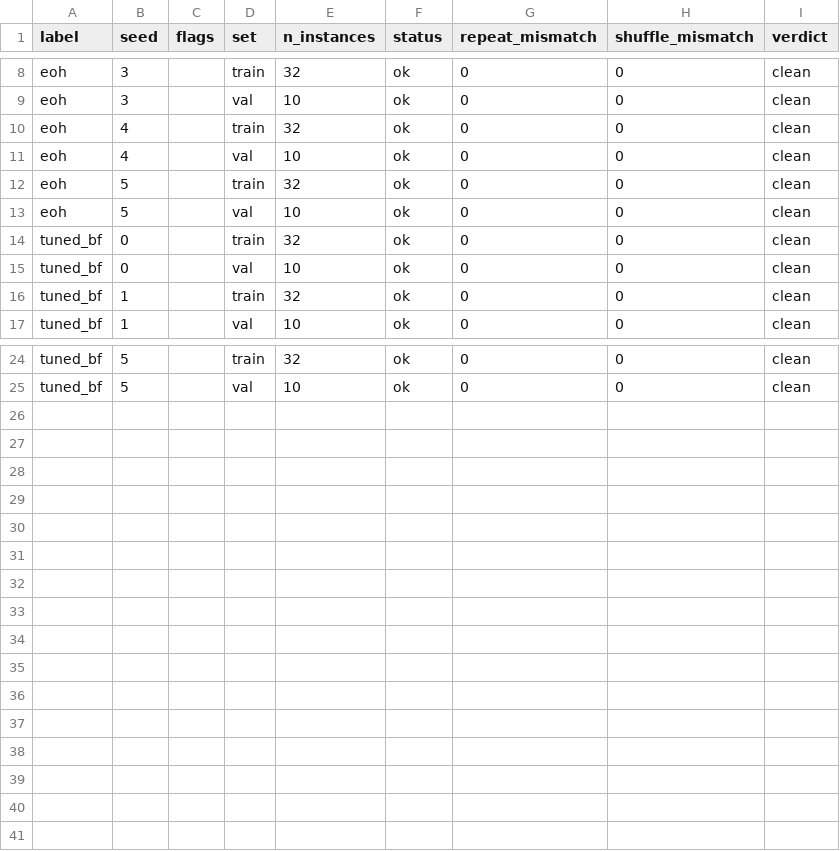
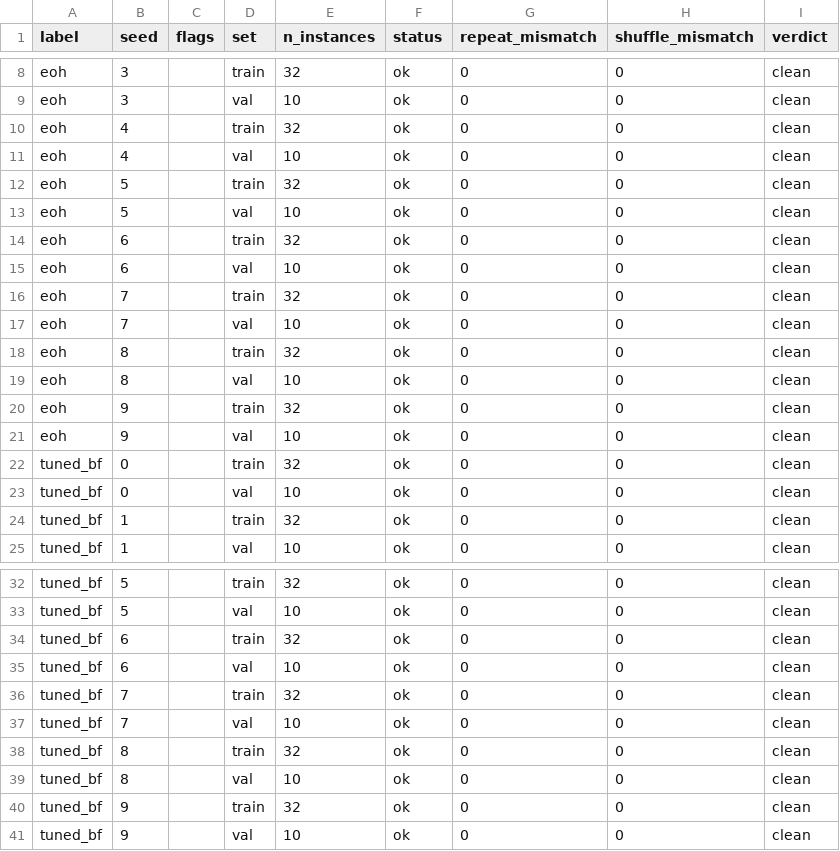
Before and after one commit to jinsyl123/dsa4212-project, a CSV file: code/results/eoh_baseline__openrouter-gemini-3.5-flash-lite/integrity.csv, drawn as a sheet; only a part is shown, gaps mark what is left out.

```diff
--- a/code/results/eoh_baseline__openrouter-gemini-3.5-flash-lite/integrity.csv
+++ b/code/results/eoh_baseline__openrouter-gemini-3.5-flash-lite/integrity.csv
@@ -13,2 +13,10 @@ eoh,5,,train,32,ok,0,0,clean
 eoh,5,,val,10,ok,0,0,clean
+eoh,6,,train,32,ok,0,0,clean
+eoh,6,,val,10,ok,0,0,clean
+eoh,7,,train,32,ok,0,0,clean
+eoh,7,,val,10,ok,0,0,clean
+eoh,8,,train,32,ok,0,0,clean
+eoh,8,,val,10,ok,0,0,clean
+eoh,9,,train,32,ok,0,0,clean
+eoh,9,,val,10,ok,0,0,clean
 tuned_bf,0,,train,32,ok,0,0,clean
@@ -25 +33,9 @@ tuned_bf,5,,train,32,ok,0,0,clean
 tuned_bf,5,,val,10,ok,0,0,clean
+tuned_bf,6,,train,32,ok,0,0,clean
+tuned_bf,6,,val,10,ok,0,0,clean
+tuned_bf,7,,train,32,ok,0,0,clean
+tuned_bf,7,,val,10,ok,0,0,clean
+tuned_bf,8,,train,32,ok,0,0,clean
+tuned_bf,8,,val,10,ok,0,0,clean
+tuned_bf,9,,train,32,ok,0,0,clean
+tuned_bf,9,,val,10,ok,0,0,clean
```
Also changed, not shown: code/results/eoh_baseline__openrouter-gemini-3.5-flash-lite/diagnostics_summary.csv, code/results/eoh_baseline__openrouter-gemini-3.5-flash-lite/final_summary.csv, 11 other files.
